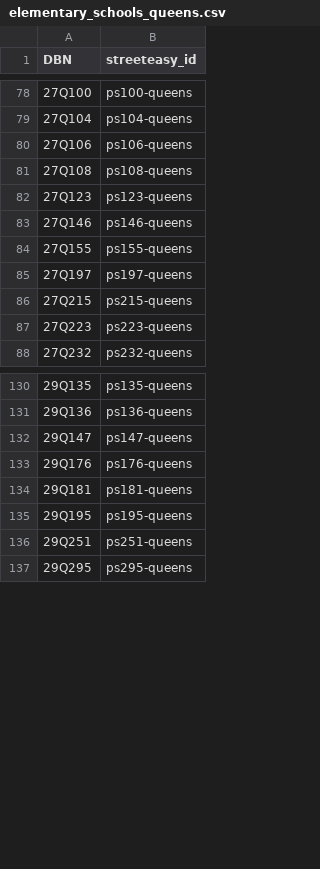
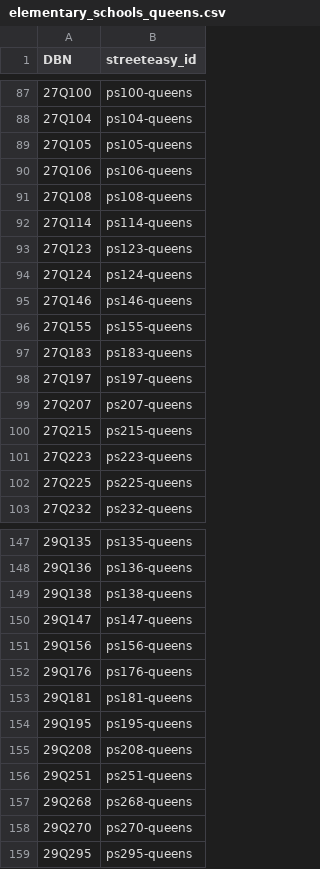
Before and after one commit to msr-ds3/public-schools, a CSV file: schools/elementary_schools_queens.csv, drawn as a sheet; only a part is shown, gaps mark what is left out; the diff covers the shown part only; the diff names each change by its address in the sheet, - before the commit and + after, or states it on an @@ line.

```diff
--- a/schools/elementary_schools_queens.csv
+++ b/schools/elementary_schools_queens.csv
+row 89: 27Q105 | ps105-queens
+row 92: 27Q114 | ps114-queens
+row 94: 27Q124 | ps124-queens
+row 97: 27Q183 | ps183-queens
+row 99: 27Q207 | ps207-queens
+row 102: 27Q225 | ps225-queens
+row 149: 29Q138 | ps138-queens
+row 151: 29Q156 | ps156-queens
+row 155: 29Q208 | ps208-queens
+row 157: 29Q268 | ps268-queens
+row 158: 29Q270 | ps270-queens
```
Also changed, not shown: 18 added rows elsewhere in this file, schools/elementary_schools_bronx.csv, schools/elementary_schools_brooklyn.csv, 4 other files.
